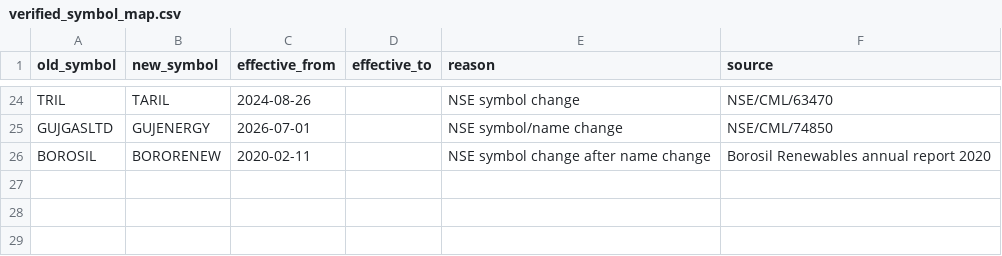
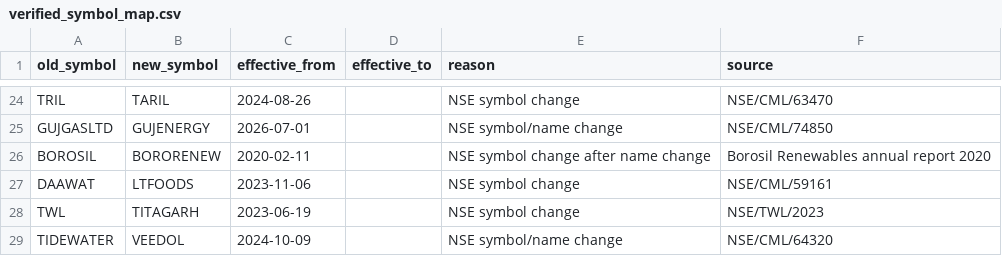
Before and after one commit to rohitnanda016/quant_analysis, a CSV file: data/input/verified_symbol_map.csv, drawn as a sheet; only a part is shown, gaps mark what is left out; the diff names each change by its address in the sheet, - before the commit and + after, or states it on an @@ line.

Commit message:
Add additional verified historical symbols

```diff
--- a/data/input/verified_symbol_map.csv
+++ b/data/input/verified_symbol_map.csv
+row 27: DAAWAT | LTFOODS | 2023-11-06 |  | NSE symbol change | NSE/CML/59161
+row 28: TWL | TITAGARH | 2023-06-19 |  | NSE symbol change | NSE/TWL/2023
+row 29: TIDEWATER | VEEDOL | 2024-10-09 |  | NSE symbol/name change | NSE/CML/64320
```
